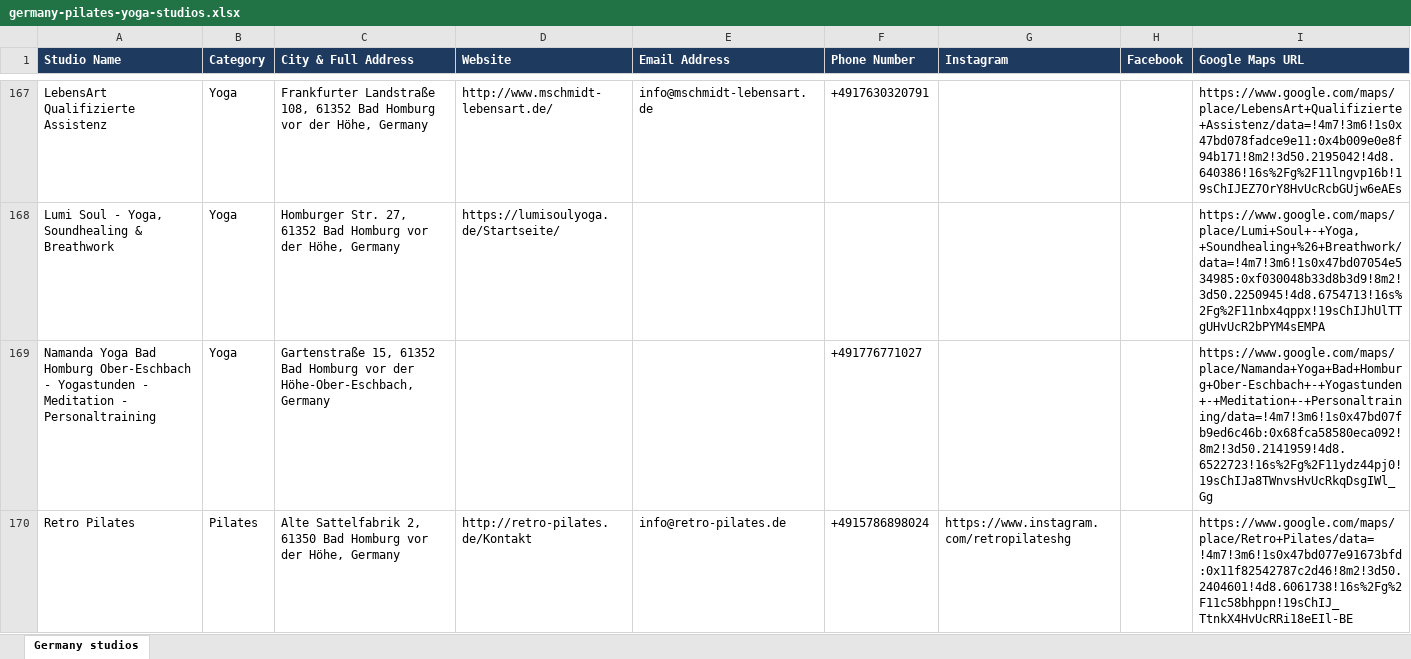
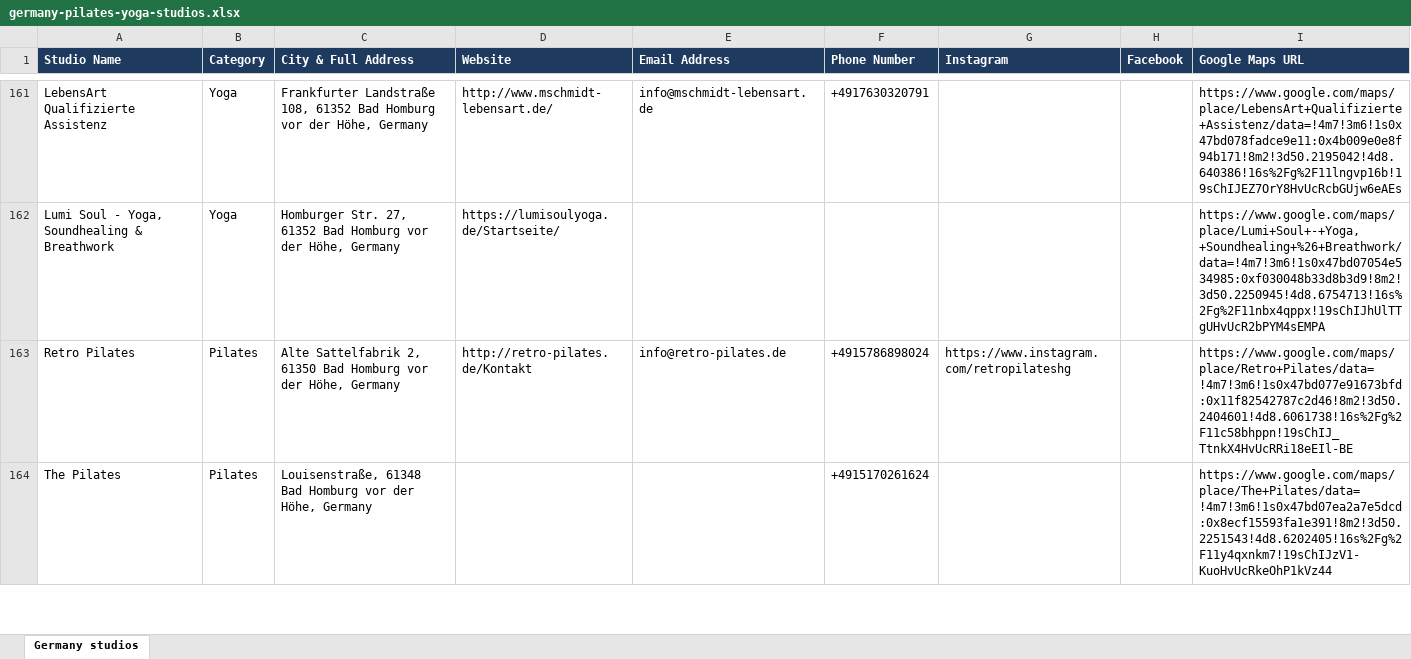
Before and after one commit to gsayesh/fl-germany-pilates-yoga-studios-2802231, an Excel workbook: germany-pilates-yoga-studios.xlsx, sheet Germany studios, drawn as a sheet; only a part is shown, gaps mark what is left out; the shorter side is filled out with more unchanged rows; values as stored, in another font and other column widths than the file's, no borders; the diff covers the shown part only; the diff names each change by its address in the sheet, - before the commit and + after, or states it on an @@ line.

```diff
--- a/germany-pilates-yoga-studios.xlsx (sheet Germany studios)
+++ b/germany-pilates-yoga-studios.xlsx (sheet Germany studios)
-row 169: Namanda Yoga Bad Homburg Ober-Eschbach - Yogastunden - Meditation - Personaltraining | Yoga | Gartenstraße 15, 61352 Bad Homburg vor der Höhe-Ober-Eschbach, Germany |  |  | +491776771027 |  |  | https://www.google.com/maps/place/Namanda+Yoga+Bad+Homburg+Ober-Eschbach+-+Yogastunden+-+Meditation+-+Personaltraining/data=!4m7!3m6!1s0x47bd07fb9ed6c46b:0x68fca58580eca092!8m2!3d50.2141959!4d8.6522723!16s%2Fg%2F11ydz44pj0!19sChIJa8TWnvsHvUcRkqDsgIWl_Gg
```
Also changed, not shown: 132 removed rows elsewhere in this sheet, 2 other files.
